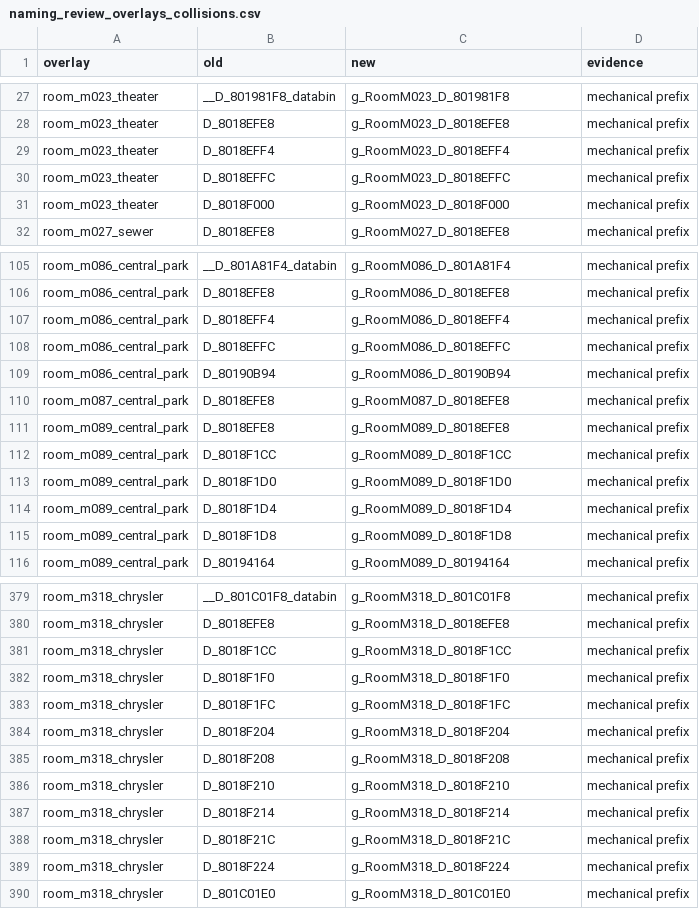
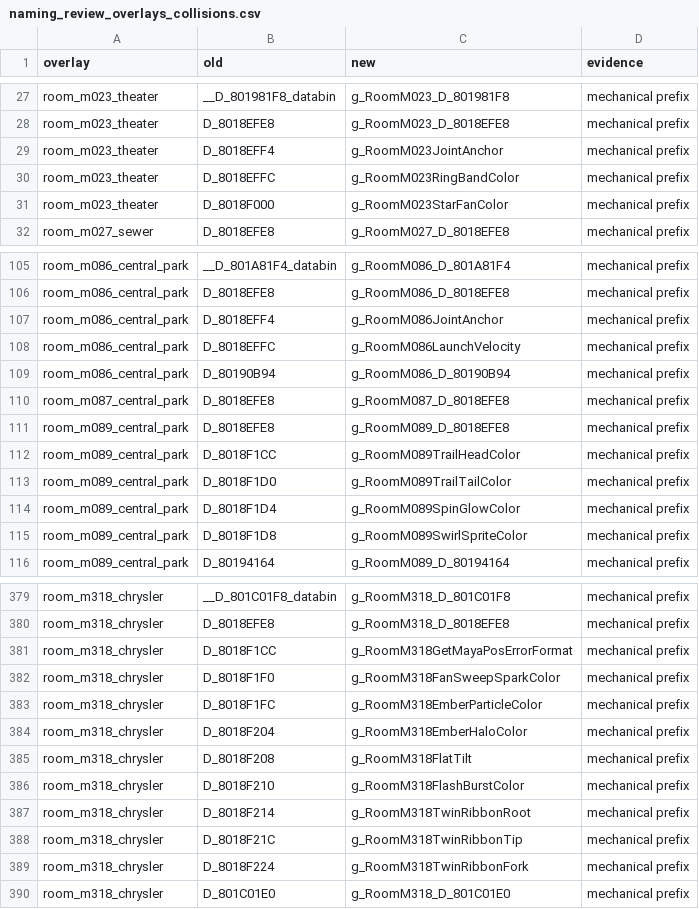
Before and after one commit to FeverDreams420/parasite-eve-decomp, a CSV file: docs/naming_review_overlays_collisions.csv, drawn as a sheet; only a part is shown, gaps mark what is left out; the diff covers the shown part only.

Commit message:
Give the room-effect globals of eleven rooms unique evidence-based names

```diff
--- a/docs/naming_review_overlays_collisions.csv
+++ b/docs/naming_review_overlays_collisions.csv
@@ -28,5 +28,5 @@ room_m023_theater,__D_801981F8_databin,g_RoomM023_D_801981F8,mechanical prefix
 room_m023_theater,D_8018EFE8,g_RoomM023_D_8018EFE8,mechanical prefix
-room_m023_theater,D_8018EFF4,g_RoomM023_D_8018EFF4,mechanical prefix
-room_m023_theater,D_8018EFFC,g_RoomM023_D_8018EFFC,mechanical prefix
-room_m023_theater,D_8018F000,g_RoomM023_D_8018F000,mechanical prefix
+room_m023_theater,D_8018EFF4,g_RoomM023JointAnchor,mechanical prefix
+room_m023_theater,D_8018EFFC,g_RoomM023RingBandColor,mechanical prefix
+room_m023_theater,D_8018F000,g_RoomM023StarFanColor,mechanical prefix
 room_m027_sewer,D_8018EFE8,g_RoomM027_D_8018EFE8,mechanical prefix
@@ -106,4 +106,4 @@ room_m086_central_park,__D_801A81F4_databin,g_RoomM086_D_801A81F4,mechanical pre
 room_m086_central_park,D_8018EFE8,g_RoomM086_D_8018EFE8,mechanical prefix
-room_m086_central_park,D_8018EFF4,g_RoomM086_D_8018EFF4,mechanical prefix
-room_m086_central_park,D_8018EFFC,g_RoomM086_D_8018EFFC,mechanical prefix
+room_m086_central_park,D_8018EFF4,g_RoomM086JointAnchor,mechanical prefix
+room_m086_central_park,D_8018EFFC,g_RoomM086LaunchVelocity,mechanical prefix
 room_m086_central_park,D_80190B94,g_RoomM086_D_80190B94,mechanical prefix
@@ -111,6 +111,6 @@ room_m087_central_park,D_8018EFE8,g_RoomM087_D_8018EFE8,mechanical prefix
 room_m089_central_park,D_8018EFE8,g_RoomM089_D_8018EFE8,mechanical prefix
-room_m089_central_park,D_8018F1CC,g_RoomM089_D_8018F1CC,mechanical prefix
-room_m089_central_park,D_8018F1D0,g_RoomM089_D_8018F1D0,mechanical prefix
-room_m089_central_park,D_8018F1D4,g_RoomM089_D_8018F1D4,mechanical prefix
-room_m089_central_park,D_8018F1D8,g_RoomM089_D_8018F1D8,mechanical prefix
+room_m089_central_park,D_8018F1CC,g_RoomM089TrailHeadColor,mechanical prefix
+room_m089_central_park,D_8018F1D0,g_RoomM089TrailTailColor,mechanical prefix
+room_m089_central_park,D_8018F1D4,g_RoomM089SpinGlowColor,mechanical prefix
+room_m089_central_park,D_8018F1D8,g_RoomM089SwirlSpriteColor,mechanical prefix
 room_m089_central_park,D_80194164,g_RoomM089_D_80194164,mechanical prefix
@@ -380,11 +380,11 @@ room_m318_chrysler,__D_801C01F8_databin,g_RoomM318_D_801C01F8,mechanical prefix
 room_m318_chrysler,D_8018EFE8,g_RoomM318_D_8018EFE8,mechanical prefix
-room_m318_chrysler,D_8018F1CC,g_RoomM318_D_8018F1CC,mechanical prefix
-room_m318_chrysler,D_8018F1F0,g_RoomM318_D_8018F1F0,mechanical prefix
-room_m318_chrysler,D_8018F1FC,g_RoomM318_D_8018F1FC,mechanical prefix
-room_m318_chrysler,D_8018F204,g_RoomM318_D_8018F204,mechanical prefix
-room_m318_chrysler,D_8018F208,g_RoomM318_D_8018F208,mechanical prefix
-room_m318_chrysler,D_8018F210,g_RoomM318_D_8018F210,mechanical prefix
-room_m318_chrysler,D_8018F214,g_RoomM318_D_8018F214,mechanical prefix
-room_m318_chrysler,D_8018F21C,g_RoomM318_D_8018F21C,mechanical prefix
-room_m318_chrysler,D_8018F224,g_RoomM318_D_8018F224,mechanical prefix
+room_m318_chrysler,D_8018F1CC,g_RoomM318GetMayaPosErrorFormat,mechanical prefix
+room_m318_chrysler,D_8018F1F0,g_RoomM318FanSweepSparkColor,mechanical prefix
+room_m318_chrysler,D_8018F1FC,g_RoomM318EmberParticleColor,mechanical prefix
+room_m318_chrysler,D_8018F204,g_RoomM318EmberHaloColor,mechanical prefix
+room_m318_chrysler,D_8018F208,g_RoomM318FlatTilt,mechanical prefix
+room_m318_chrysler,D_8018F210,g_RoomM318FlashBurstColor,mechanical prefix
+room_m318_chrysler,D_8018F214,g_RoomM318TwinRibbonRoot,mechanical prefix
+room_m318_chrysler,D_8018F21C,g_RoomM318TwinRibbonTip,mechanical prefix
+room_m318_chrysler,D_8018F224,g_RoomM318TwinRibbonFork,mechanical prefix
 room_m318_chrysler,D_801C01E0,g_RoomM318_D_801C01E0,mechanical prefix
```
Also changed, not shown: 33 edited cells elsewhere in this file, 49 other files.
